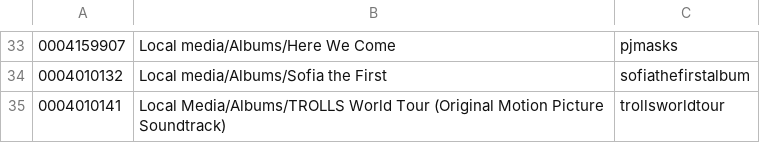
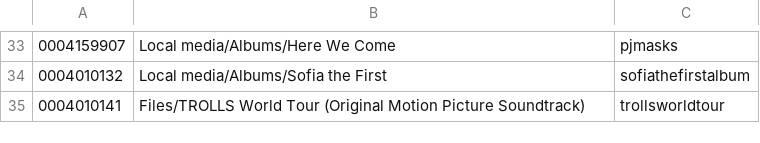
Before and after one commit to peadarforbes/musicbox, a CSV file: spotify_listtestfiles.csv, drawn as a sheet; only a part is shown, gaps mark what is left out.

Commit message:
Update spotify_listtestfiles.csv

```diff
--- a/spotify_listtestfiles.csv
+++ b/spotify_listtestfiles.csv
@@ -34,2 +34,2 @@
 0004010132,Local media/Albums/Sofia the First,sofiathefirstalbum
-0004010141,Local Media/Albums/TROLLS World Tour (Original Motion Picture Soundtrack),trollsworldtour
+0004010141,Files/TROLLS World Tour (Original Motion Picture Soundtrack),trollsworldtour
```
